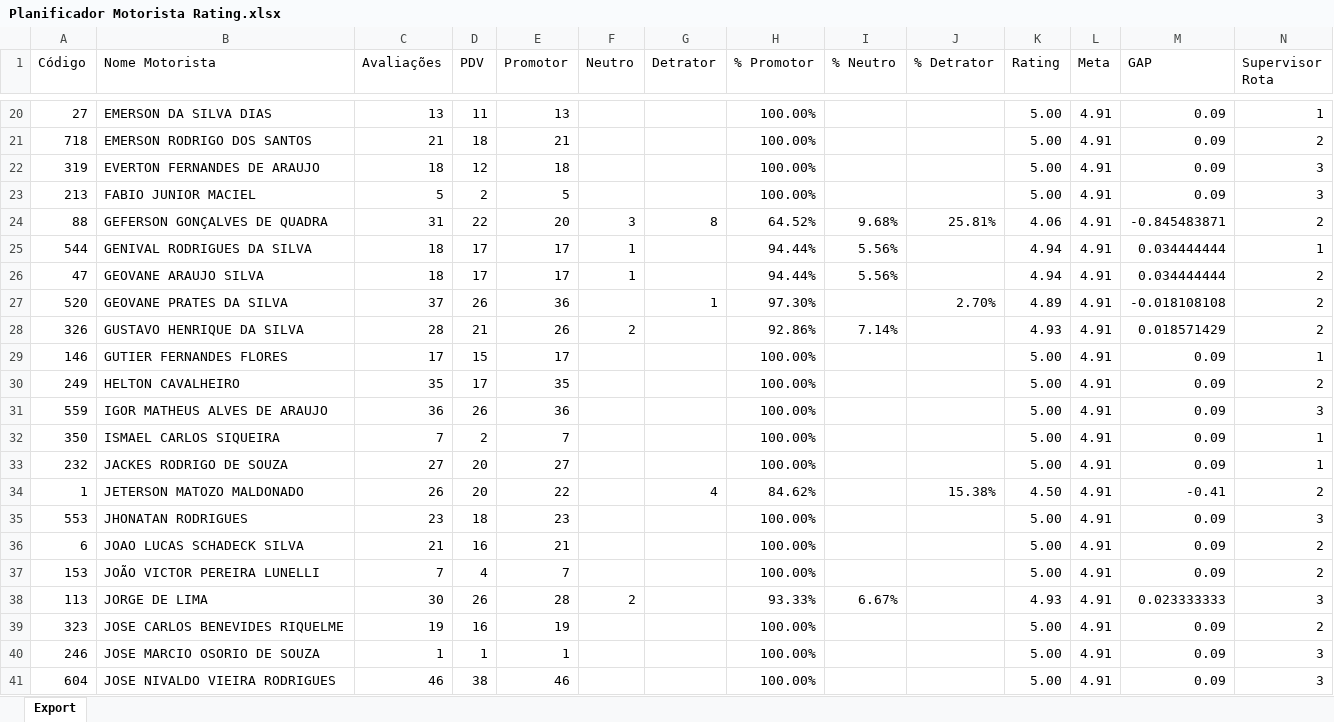
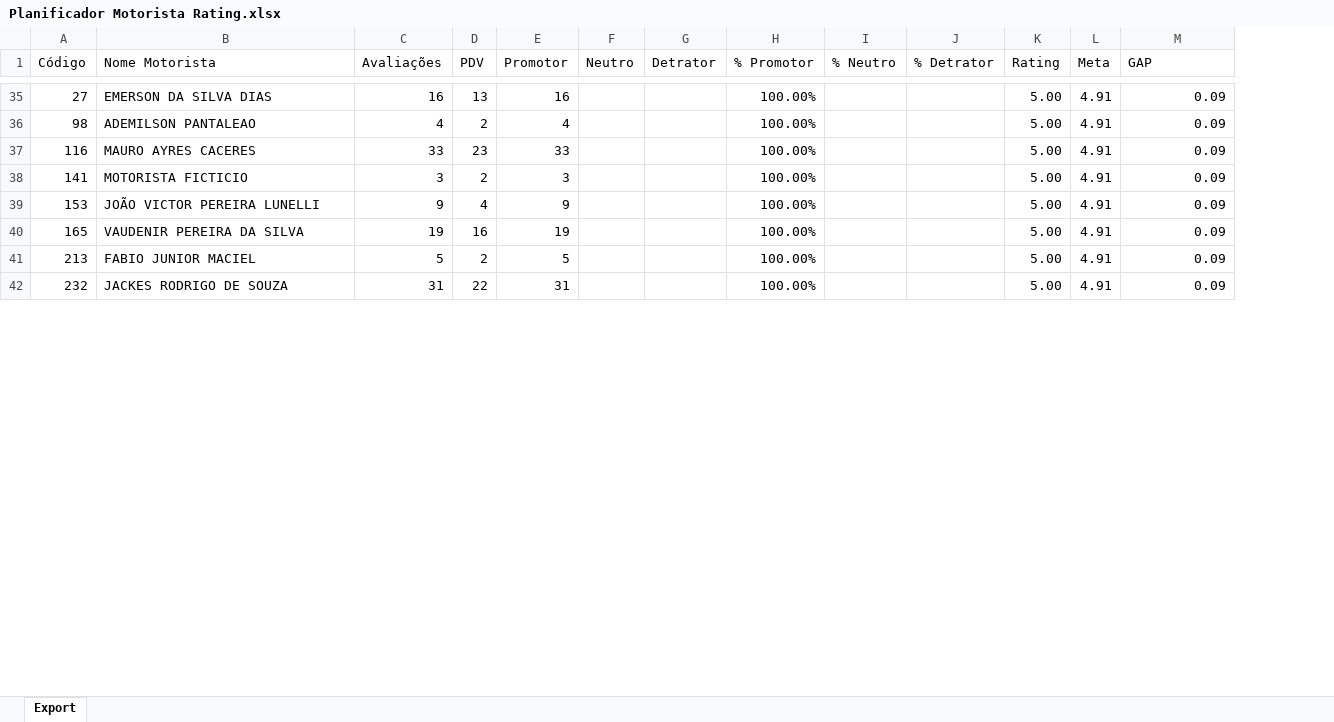
Before and after one commit to viniciuspalermo90-commits/Dashboard, an Excel workbook: Planificador Motorista Rating.xlsx, sheet Export, drawn as a sheet; only a part is shown, gaps mark what is left out; values as stored, in another font and other column widths than the file's, no borders; removed rows and columns are numbered as before the commit, all else as after; the diff covers the shown part only; the diff names each change by its address in the sheet, - before the commit and + after, or states it on an @@ line.

Commit message:
Atualização automática: Planificador Motorista Rating.xlsx

```diff
--- a/Planificador Motorista Rating.xlsx (sheet Export)
+++ b/Planificador Motorista Rating.xlsx (sheet Export)
-column N (Supervisor Rota), row 20: 1; row 23: 3; row 33: 1
-C35 (Avaliações): 13
+C35 (Avaliações): 16
-D35 (PDV): 11
+D35 (PDV): 13
-E35 (Promotor): 13
+E35 (Promotor): 16
-row 21: 718 | EMERSON RODRIGO DOS SANTOS | 21 | 18 | 21 |  |  | 100.00% |  |  | 5.00 | 4.91 | 0.09 | 2
-row 22: 319 | EVERTON FERNANDES DE ARAUJO | 18 | 12 | 18 |  |  | 100.00% |  |  | 5.00 | 4.91 | 0.09 | 3
+row 36: 98 | ADEMILSON PANTALEAO | 4 | 2 | 4 |  |  | 100.00% |  |  | 5.00 | 4.91 | 0.09
+row 37: 116 | MAURO AYRES CACERES | 33 | 23 | 33 |  |  | 100.00% |  |  | 5.00 | 4.91 | 0.09
@@ row 52 moved to row 38: 141 @@
+row 39: 153 | JOÃO VICTOR PEREIRA LUNELLI | 9 | 4 | 9 |  |  | 100.00% |  |  | 5.00 | 4.91 | 0.09
+row 40: 165 | VAUDENIR PEREIRA DA SILVA | 19 | 16 | 19 |  |  | 100.00% |  |  | 5.00 | 4.91 | 0.09
-row 24: 88 | GEFERSON GONÇALVES DE QUADRA | 31 | 22 | 20 | 3 | 8 | 64.52% | 9.68% | 25.81% | 4.06 | 4.91 | -0.845483871 | 2
-row 25: 544 | GENIVAL RODRIGUES DA SILVA | 18 | 17 | 17 | 1 |  | 94.44% | 5.56% |  | 4.94 | 4.91 | 0.034444444 | 1
-row 26: 47 | GEOVANE ARAUJO SILVA | 18 | 17 | 17 | 1 |  | 94.44% | 5.56% |  | 4.94 | 4.91 | 0.034444444 | 2
-row 27: 520 | GEOVANE PRATES DA SILVA | 37 | 26 | 36 |  | 1 | 97.30% |  | 2.70% | 4.89 | 4.91 | -0.018108108 | 2
-row 28: 326 | GUSTAVO HENRIQUE DA SILVA | 28 | 21 | 26 | 2 |  | 92.86% | 7.14% |  | 4.93 | 4.91 | 0.018571429 | 2
-row 29: 146 | GUTIER FERNANDES FLORES | 17 | 15 | 17 |  |  | 100.00% |  |  | 5.00 | 4.91 | 0.09 | 1
-row 30: 249 | HELTON CAVALHEIRO | 35 | 17 | 35 |  |  | 100.00% |  |  | 5.00 | 4.91 | 0.09 | 2
-row 31: 559 | IGOR MATHEUS ALVES DE ARAUJO | 36 | 26 | 36 |  |  | 100.00% |  |  | 5.00 | 4.91 | 0.09 | 3
-row 32: 350 | ISMAEL CARLOS SIQUEIRA | 7 | 2 | 7 |  |  | 100.00% |  |  | 5.00 | 4.91 | 0.09 | 1
-C42 (Avaliações): 27
+C42 (Avaliações): 31
-D42 (PDV): 20
+D42 (PDV): 22
-E42 (Promotor): 27
+E42 (Promotor): 31
-row 34: 1 | JETERSON MATOZO MALDONADO | 26 | 20 | 22 |  | 4 | 84.62% |  | 15.38% | 4.50 | 4.91 | -0.41 | 2
-row 35: 553 | JHONATAN RODRIGUES | 23 | 18 | 23 |  |  | 100.00% |  |  | 5.00 | 4.91 | 0.09 | 3
-row 36: 6 | JOAO LUCAS SCHADECK SILVA | 21 | 16 | 21 |  |  | 100.00% |  |  | 5.00 | 4.91 | 0.09 | 2
-row 37: 153 | JOÃO VICTOR PEREIRA LUNELLI | 7 | 4 | 7 |  |  | 100.00% |  |  | 5.00 | 4.91 | 0.09 | 2
-row 38: 113 | JORGE DE LIMA | 30 | 26 | 28 | 2 |  | 93.33% | 6.67% |  | 4.93 | 4.91 | 0.023333333 | 3
-row 39: 323 | JOSE CARLOS BENEVIDES RIQUELME | 19 | 16 | 19 |  |  | 100.00% |  |  | 5.00 | 4.91 | 0.09 | 2
-row 40: 246 | JOSE MARCIO OSORIO DE SOUZA | 1 | 1 | 1 |  |  | 100.00% |  |  | 5.00 | 4.91 | 0.09 | 3
-row 41: 604 | JOSE NIVALDO VIEIRA RODRIGUES | 46 | 38 | 46 |  |  | 100.00% |  |  | 5.00 | 4.91 | 0.09 | 3
```
Also changed, not shown: 48 added rows, 33 removed rows and 50 edited cells elsewhere in this sheet.
